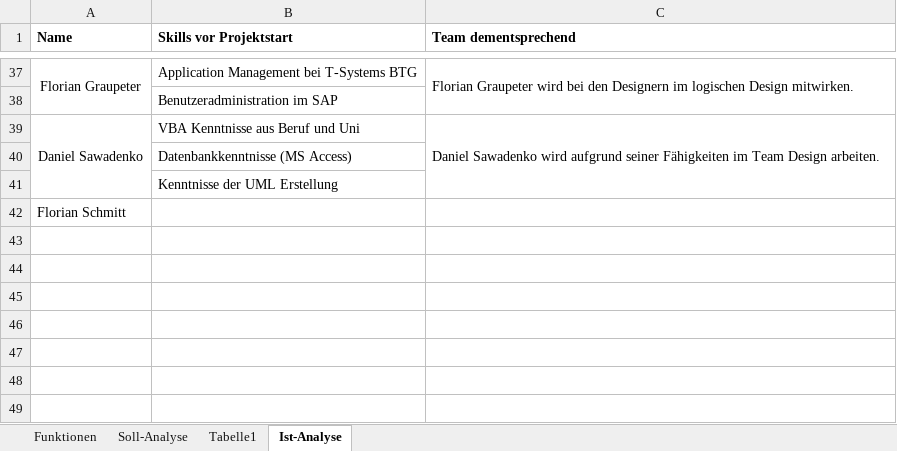
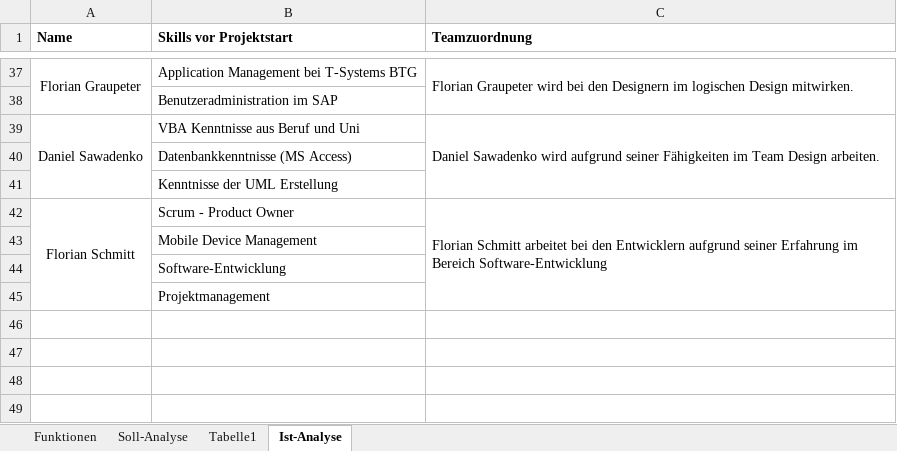
Before and after one commit to NoctivagusObitus/EinkaufsApp-Doku, an Excel workbook: Dokumentation/Vorbetrachtung_Übersichten.xlsx, sheet Ist-Analyse, drawn as a sheet; only a part is shown, gaps mark what is left out; values as stored, in another font and other column widths than the file's, no borders; removed rows and columns are numbered as before the commit, all else as after; the diff names each change by its address in the sheet, - before the commit and + after, or states it on an @@ line.

```diff
--- a/Dokumentation/Vorbetrachtung_Übersichten.xlsx (sheet Ist-Analyse)
+++ b/Dokumentation/Vorbetrachtung_Übersichten.xlsx (sheet Ist-Analyse)
-C1: Team dementsprechend
+C1: Teamzuordnung
-row 42: Florian Schmitt
-row 42: (empty)
+row 42: Florian Schmitt | Scrum - Product Owner | Florian Schmitt arbeitet bei den Entwicklern aufgrund seiner Erfahrung im Bereich Software-Entwicklung
+A42:A45 merged
+C42:C45 merged
-B43 (Skills vor Projektstart): (empty)
+B43 (Skills vor Projektstart): Mobile Device Management
-B44 (Skills vor Projektstart): (empty)
+B44 (Skills vor Projektstart): Software-Entwicklung
+row 45:  | Projektmanagement
```
Also changed, not shown: 1 other file.
